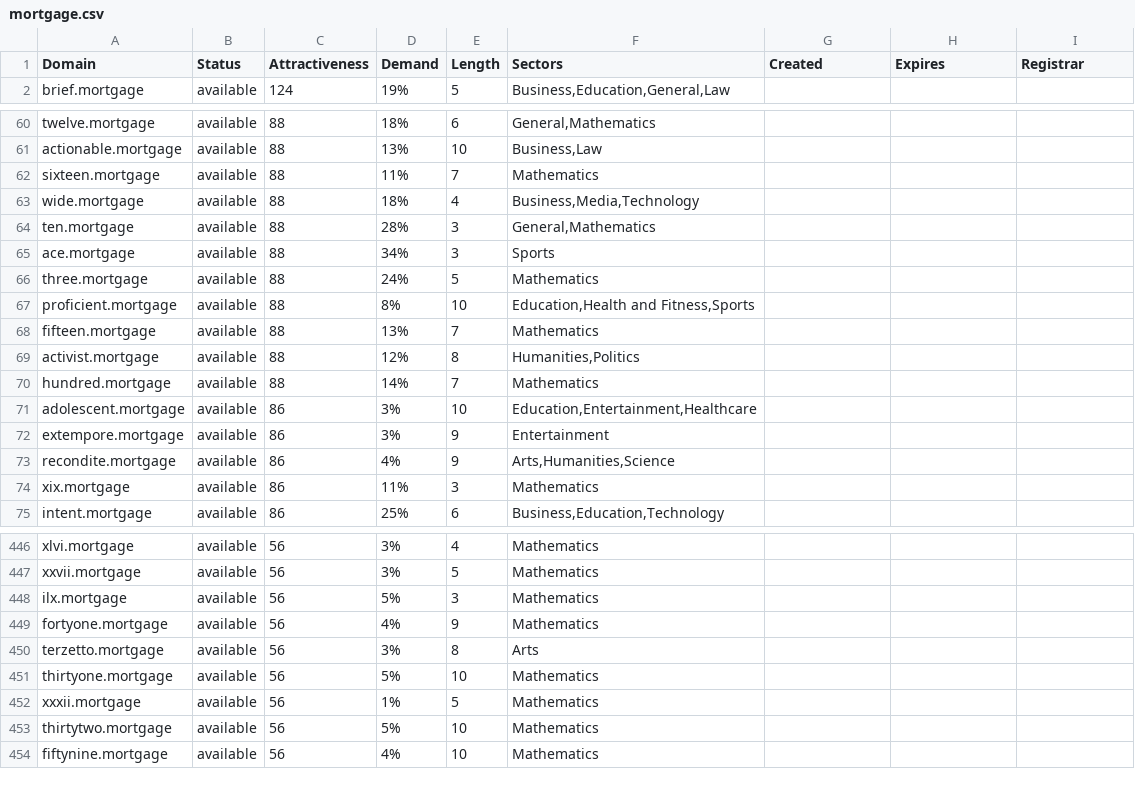
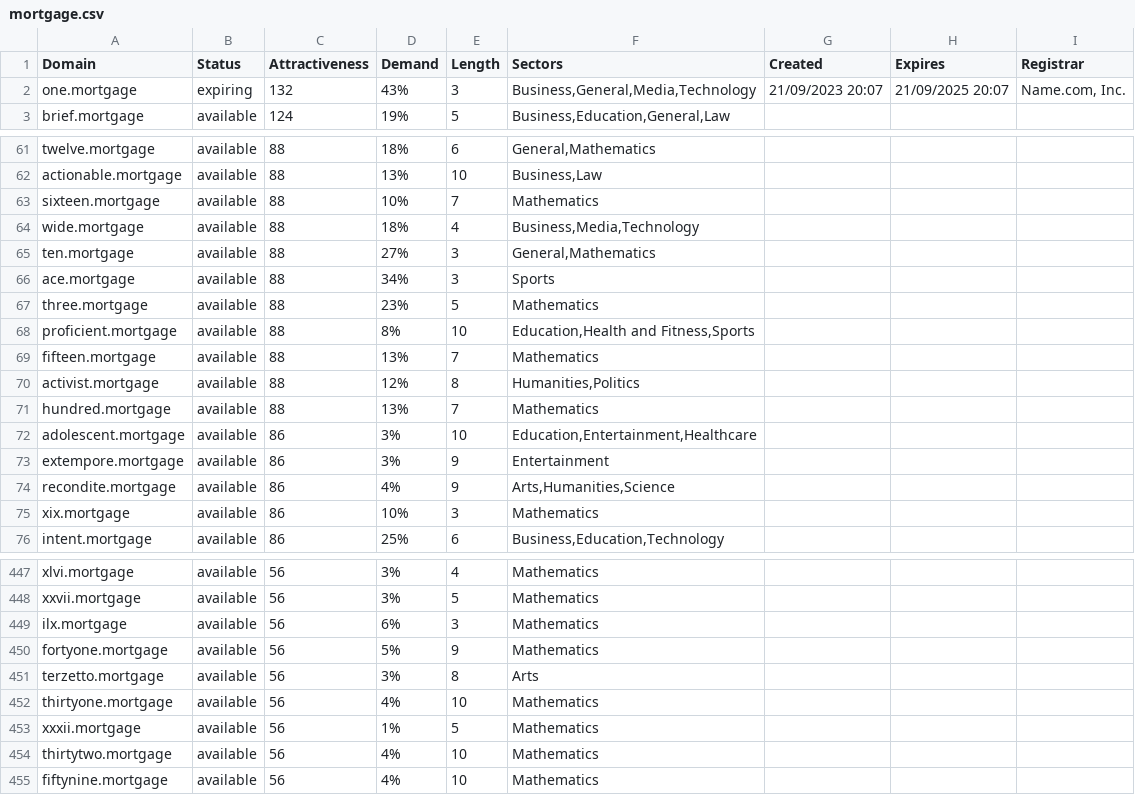
Before and after one commit to UniqueDomains/mortgage-oneword-domains, a CSV file: mortgage.csv, drawn as a sheet; only a part is shown, gaps mark what is left out; the diff covers the shown part only.

Commit message:
Domains update

```diff
--- a/mortgage.csv
+++ b/mortgage.csv
@@ -1,2 +1,3 @@
 Domain,Status,Attractiveness,Demand,Length,Sectors,Created,Expires,Registrar
+one.mortgage,expiring,132,43%,3,"Business,General,Media,Technology",21/09/2023 20:07,21/09/2025 20:07,"Name.com, Inc."
 brief.mortgage,available,124,19%,5,"Business,Education,General,Law",,,
@@ -61,7 +62,7 @@ twelve.mortgage,available,88,18%,6,"General,Mathematics",,,
 actionable.mortgage,available,88,13%,10,"Business,Law",,,
-sixteen.mortgage,available,88,11%,7,Mathematics,,,
+sixteen.mortgage,available,88,10%,7,Mathematics,,,
 wide.mortgage,available,88,18%,4,"Business,Media,Technology",,,
-ten.mortgage,available,88,28%,3,"General,Mathematics",,,
+ten.mortgage,available,88,27%,3,"General,Mathematics",,,
 ace.mortgage,available,88,34%,3,Sports,,,
-three.mortgage,available,88,24%,5,Mathematics,,,
+three.mortgage,available,88,23%,5,Mathematics,,,
 proficient.mortgage,available,88,8%,10,"Education,Health and Fitness,Sports",,,
@@ -69,3 +70,3 @@ fifteen.mortgage,available,88,13%,7,Mathematics,,,
 activist.mortgage,available,88,12%,8,"Humanities,Politics",,,
-hundred.mortgage,available,88,14%,7,Mathematics,,,
+hundred.mortgage,available,88,13%,7,Mathematics,,,
 adolescent.mortgage,available,86,3%,10,"Education,Entertainment,Healthcare",,,
@@ -73,3 +74,3 @@ extempore.mortgage,available,86,3%,9,Entertainment,,,
 recondite.mortgage,available,86,4%,9,"Arts,Humanities,Science",,,
-xix.mortgage,available,86,11%,3,Mathematics,,,
+xix.mortgage,available,86,10%,3,Mathematics,,,
 intent.mortgage,available,86,25%,6,"Business,Education,Technology",,,
@@ -447,8 +448,8 @@ xlvi.mortgage,available,56,3%,4,Mathematics,,,
 xxvii.mortgage,available,56,3%,5,Mathematics,,,
-ilx.mortgage,available,56,5%,3,Mathematics,,,
-fortyone.mortgage,available,56,4%,9,Mathematics,,,
+ilx.mortgage,available,56,6%,3,Mathematics,,,
+fortyone.mortgage,available,56,5%,9,Mathematics,,,
 terzetto.mortgage,available,56,3%,8,Arts,,,
-thirtyone.mortgage,available,56,5%,10,Mathematics,,,
+thirtyone.mortgage,available,56,4%,10,Mathematics,,,
 xxxii.mortgage,available,56,1%,5,Mathematics,,,
-thirtytwo.mortgage,available,56,5%,10,Mathematics,,,
+thirtytwo.mortgage,available,56,4%,10,Mathematics,,,
 fiftynine.mortgage,available,56,4%,10,Mathematics,,,
```
Also changed, not shown: 53 edited cells elsewhere in this file, 2 other files.
